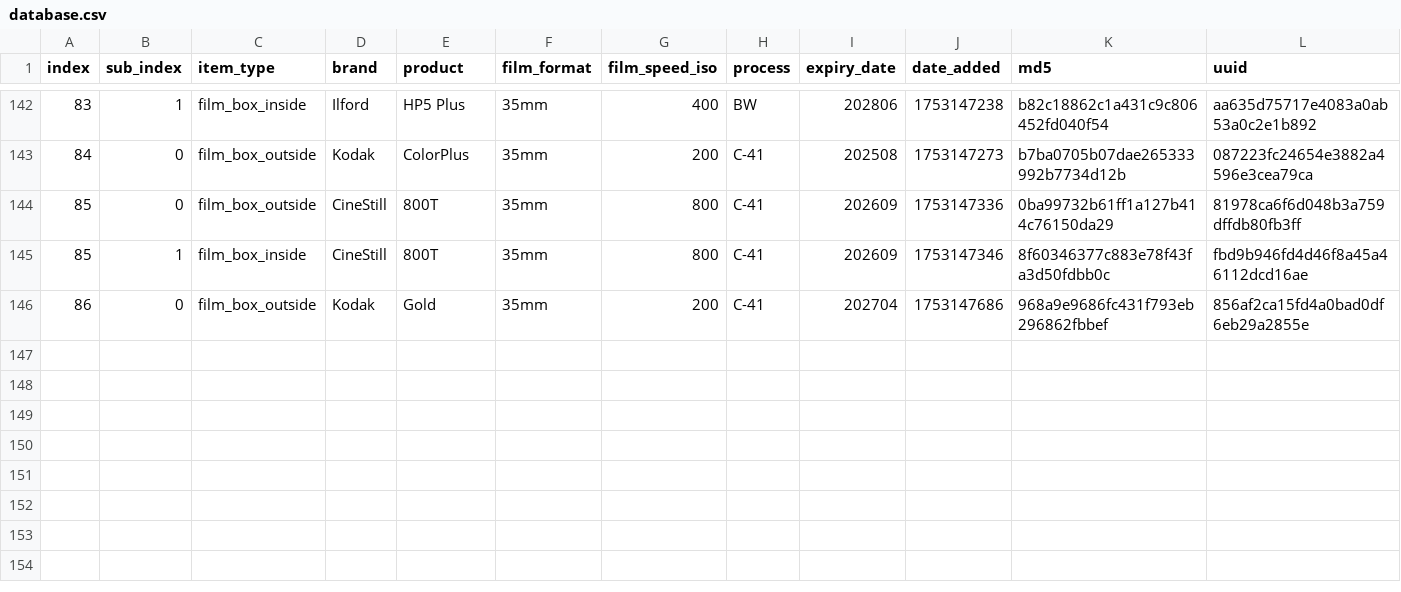
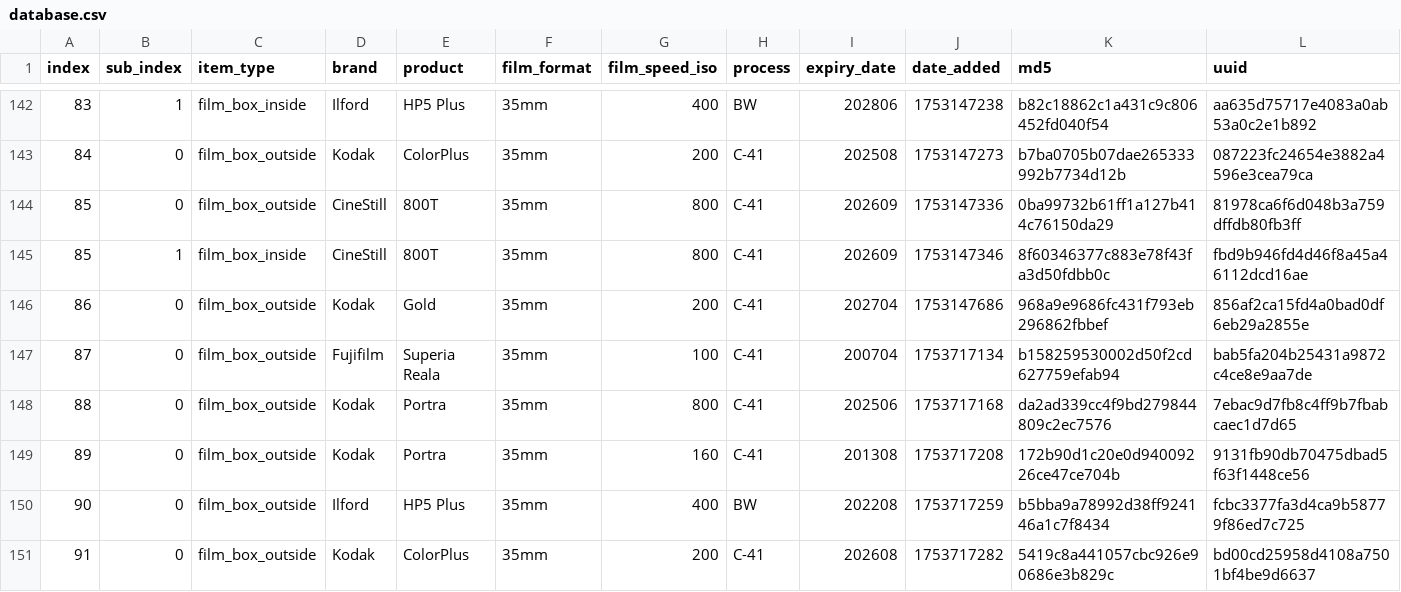
Before and after one commit to dekuNukem/Film-Packaging, a CSV file: film_packaging/database.csv, drawn as a sheet; only a part is shown, gaps mark what is left out; rows hold the shown columns only; the diff names each change by its address in the sheet, - before the commit and + after, or states it on an @@ line.

Commit message:
added scans by @recycling.film

```diff
--- a/film_packaging/database.csv
+++ b/film_packaging/database.csv
+row 147: 87 | 0 | film_box_outside | Fujifilm | Superia Reala | 35mm | 100 | C-41 | 200704 | 1753717134 | b158259530002d50f2cd627759efab94 | bab5fa204b25431a9872c4ce8e9aa7de
+row 148: 88 | 0 | film_box_outside | Kodak | Portra | 35mm | 800 | C-41 | 202506 | 1753717168 | da2ad339cc4f9bd279844809c2ec7576 | 7ebac9d7fb8c4ff9b7fbabcaec1d7d65
+row 149: 89 | 0 | film_box_outside | Kodak | Portra | 35mm | 160 | C-41 | 201308 | 1753717208 | 172b90d1c20e0d94009226ce47ce704b | 9131fb90db70475dbad5f63f1448ce56
+row 150: 90 | 0 | film_box_outside | Ilford | HP5 Plus | 35mm | 400 | BW | 202208 | 1753717259 | b5bba9a78992d38ff924146a1c7f8434 | fcbc3377fa3d4ca9b58779f86ed7c725
+row 151: 91 | 0 | film_box_outside | Kodak | ColorPlus | 35mm | 200 | C-41 | 202608 | 1753717282 | 5419c8a441057cbc926e90686e3b829c | bd00cd25958d4108a7501bf4be9d6637
```
Also changed, not shown: 12 other files.
